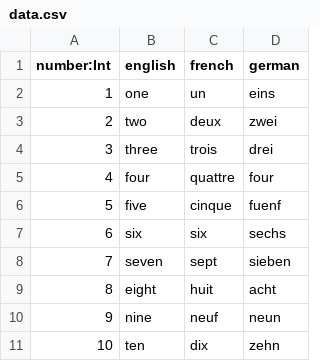
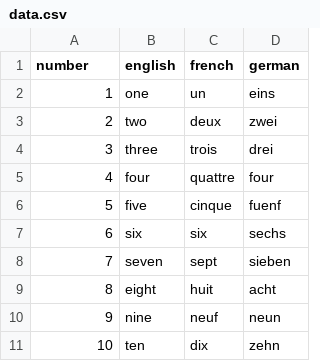
Before and after one commit to ieeevr/2021, a CSV file: playground/data.csv, drawn as a sheet.

```diff
--- a/playground/data.csv
+++ b/playground/data.csv
@@ -1,2 +1,2 @@
-number:Int,english,french,german
+number,english,french,german
 1,one,un,eins
```
Also changed, not shown: 1 other file.
